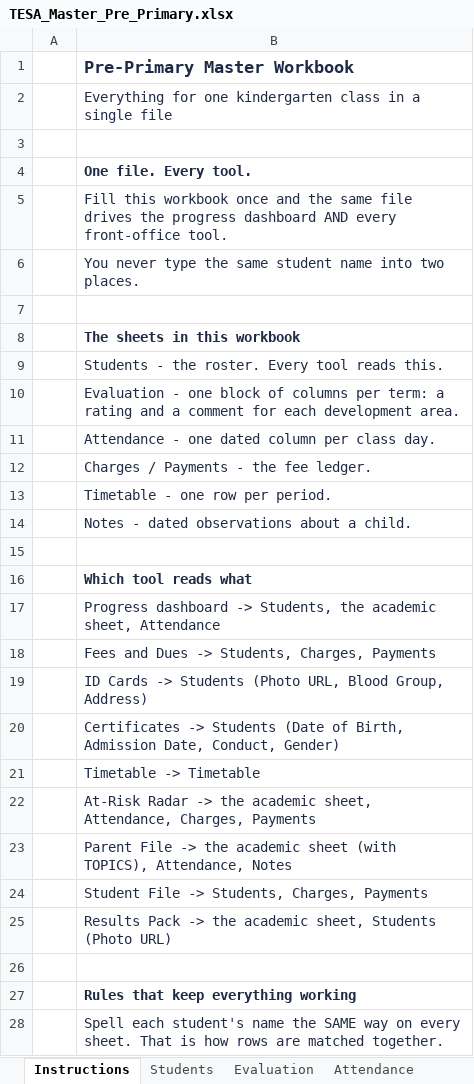
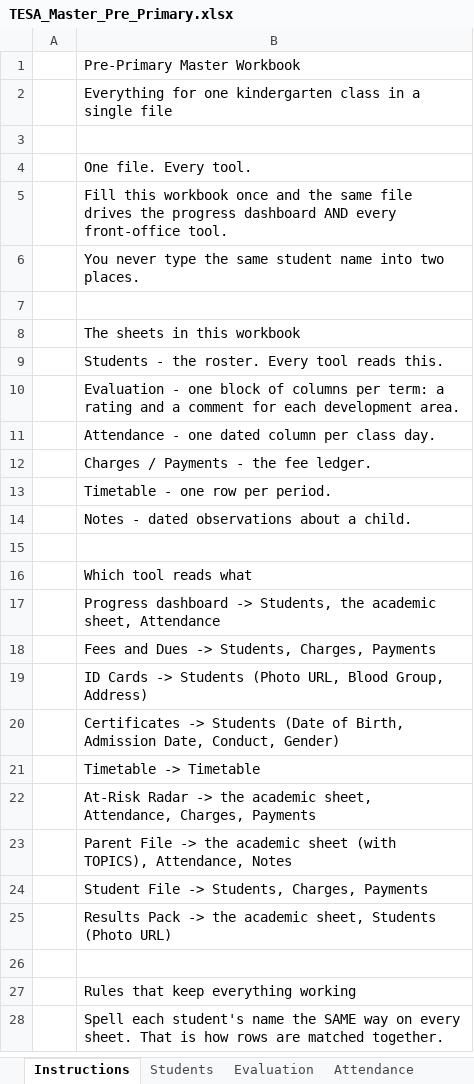
Before and after one commit to hedaprateek/report-generator, an Excel workbook: assets/templates/master/TESA_Master_Pre_Primary.xlsx, sheet Instructions, drawn as a sheet; only a part is shown; values as stored, in another font and other column widths than the file's, no borders; the diff covers the shown part only; the diff names each change by its address in the sheet, - before the commit and + after, or states it on an @@ line.

```diff
--- a/assets/templates/master/TESA_Master_Pre_Primary.xlsx (sheet Instructions)
+++ b/assets/templates/master/TESA_Master_Pre_Primary.xlsx (sheet Instructions)
-B1:B2 text colour: #1F2A44
+B1:B2 text colour: black
-B1 bold: on
+B1 bold: off, text size: smaller
-B4:B6 text colour: #1F2A44
+B4:B6 text colour: black
-B4 bold: on
+B4 bold: off
-B8:B14 text colour: #1F2A44
+B8:B14 text colour: black
-B8 bold: on
+B8 bold: off
-B16:B25 text colour: #1F2A44
+B16:B25 text colour: black
-B16 bold: on
+B16 bold: off
-B27:B28 text colour: #1F2A44
+B27:B28 text colour: black
-B27 bold: on
+B27 bold: off
```
Also changed, not shown: cell formats elsewhere in this sheet, sheet Evaluation, sheet Students, sheet Timetable, sheet Payments, sheet Attendance, sheet Charges, 1 more sheet, other sheet tabs, assets/templates/master/TESA_Master_Primary.xlsx, 9 other files.
